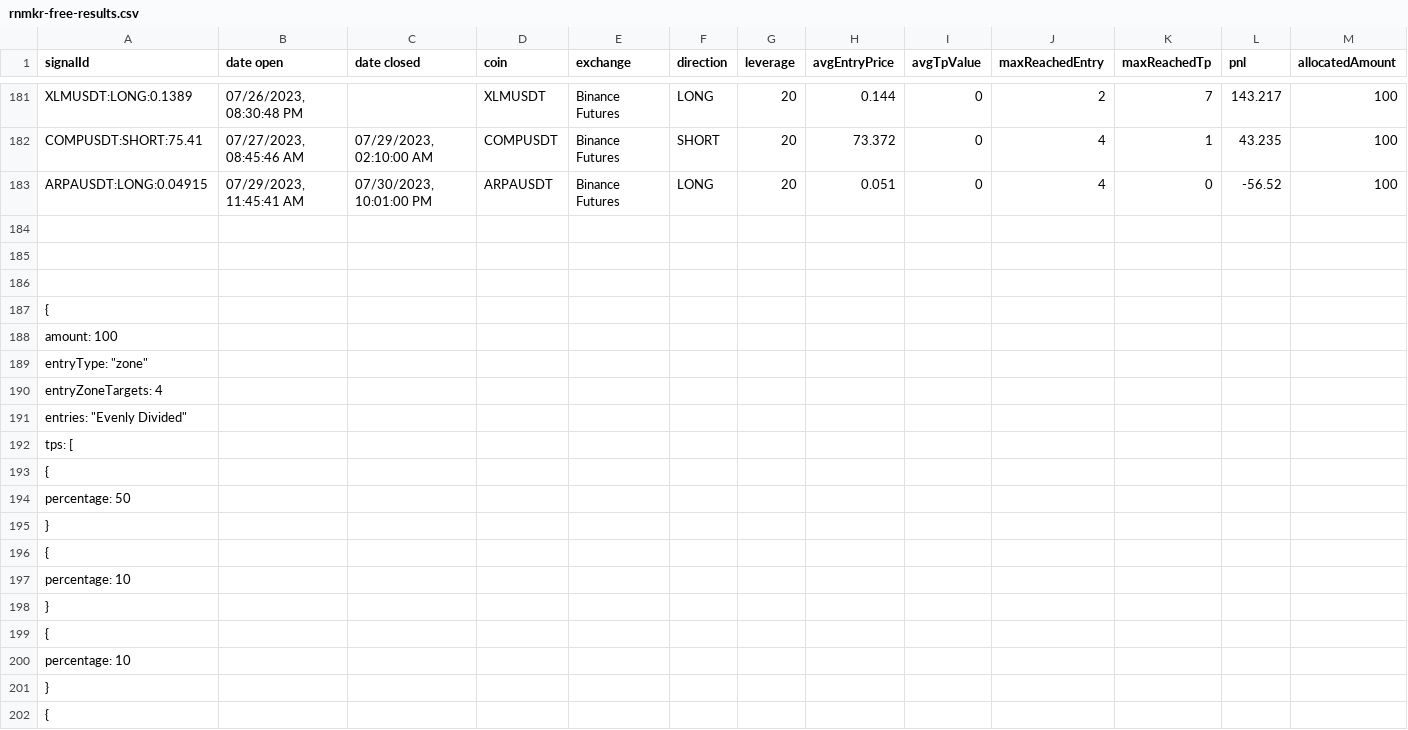
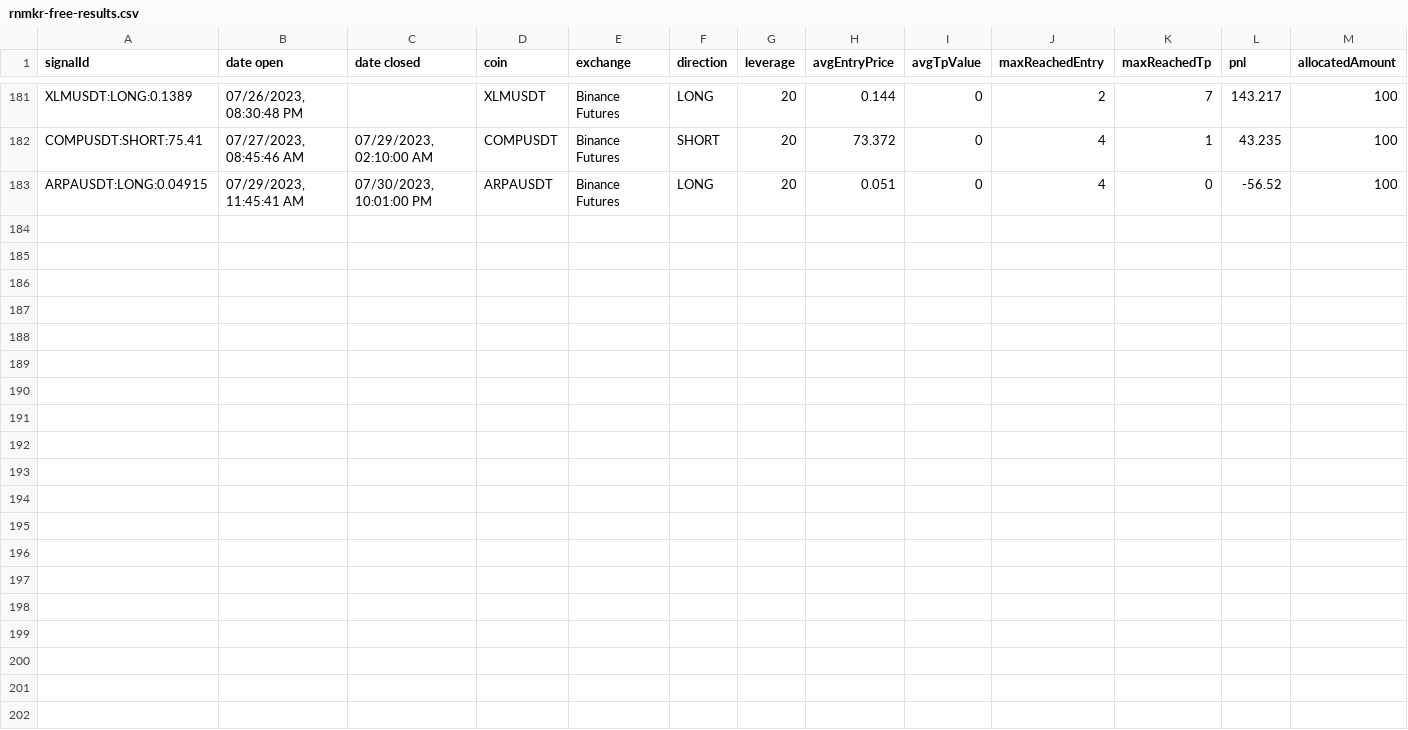
Before and after one commit to CryptobotCZ/Signal-Groups-Reviews, a CSV file: results/backtracking/rnmkr-free-results.csv, drawn as a sheet; only a part is shown, gaps mark what is left out; rows hold the shown columns only; the diff covers the shown part only; the diff names each change by its address in the sheet, - before the commit and + after, or states it on an @@ line.

```diff
--- a/results/backtracking/rnmkr-free-results.csv
+++ b/results/backtracking/rnmkr-free-results.csv
-row 184: (empty)
-row 185: (empty)
-row 186: (empty)
-row 187: {
-row 188: amount: 100
-row 189: entryType: "zone"
-row 190: entryZoneTargets: 4
-row 191: entries: "Evenly Divided"
-row 192: tps: [
-row 193: {
-row 194: percentage: 50
-row 195: }
-row 196: {
-row 197: percentage: 10
-row 198: }
-row 199: {
-row 200: percentage: 10
-row 201: }
-row 202: {
```
Also changed, not shown: 25 removed rows elsewhere in this file.
